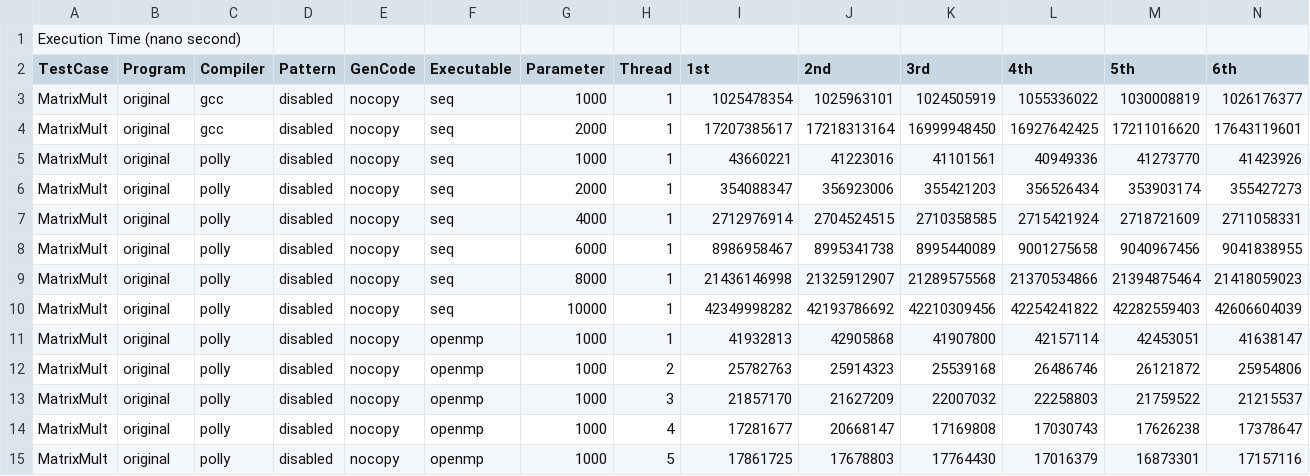
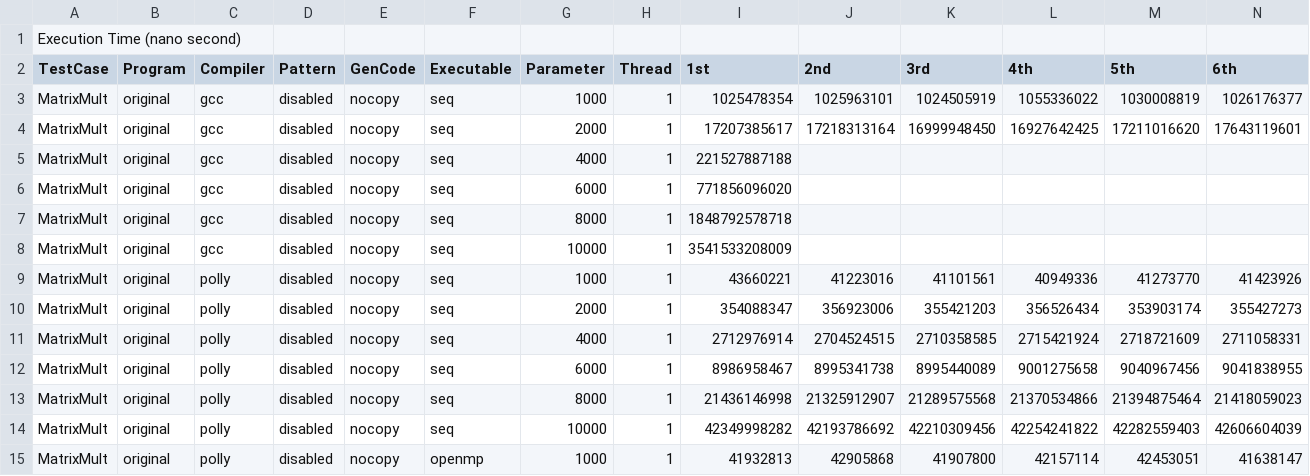
Before and after one commit to samminweng/WhileyOpenCL, a CSV file: benchmarks/results/matrixmult_aws.csv, drawn as a sheet; only a part is shown; the shorter side is filled out with more unchanged rows; rows hold the shown columns only; the diff names each change by its address in the sheet, - before the commit and + after, or states it on an @@ line.

Commit message:
Added instructions to run benchmarks on AWS EC2 and MS Azure

```diff
--- a/benchmarks/results/matrixmult_aws.csv
+++ b/benchmarks/results/matrixmult_aws.csv
+row 5: MatrixMult | original | gcc | disabled | nocopy | seq | 4000 | 1 | 221527887188
+row 6: MatrixMult | original | gcc | disabled | nocopy | seq | 6000 | 1 | 771856096020
+row 7: MatrixMult | original | gcc | disabled | nocopy | seq | 8000 | 1 | 1848792578718
+row 8: MatrixMult | original | gcc | disabled | nocopy | seq | 10000 | 1 | 3541533208009
```
Also changed, not shown: 4 other files.
